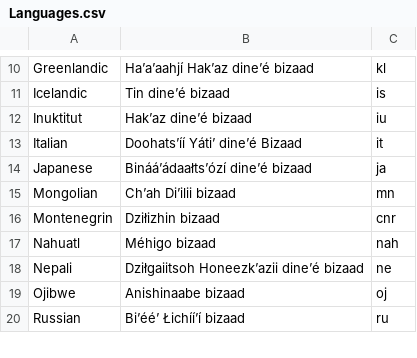
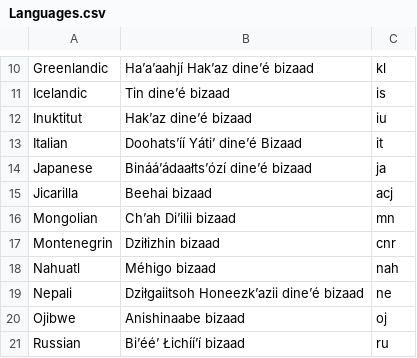
Before and after one commit to OliverDeBrisbane/Navajo-Code-Names, a CSV file: Languages.csv, drawn as a sheet; only a part is shown, gaps mark what is left out.

Commit message:
Update Languages.csv

```diff
--- a/Languages.csv
+++ b/Languages.csv
@@ -14,2 +14,3 @@ Italian,Doohatsʼíí Yátiʼ dineʼé Bizaad,it
 Japanese,Binááʼádaałtsʼózí dineʼé bizaad,ja
+Jicarilla,Beehai bizaad,acj
 Mongolian,Chʼah Diʼilii bizaad,mn
```
